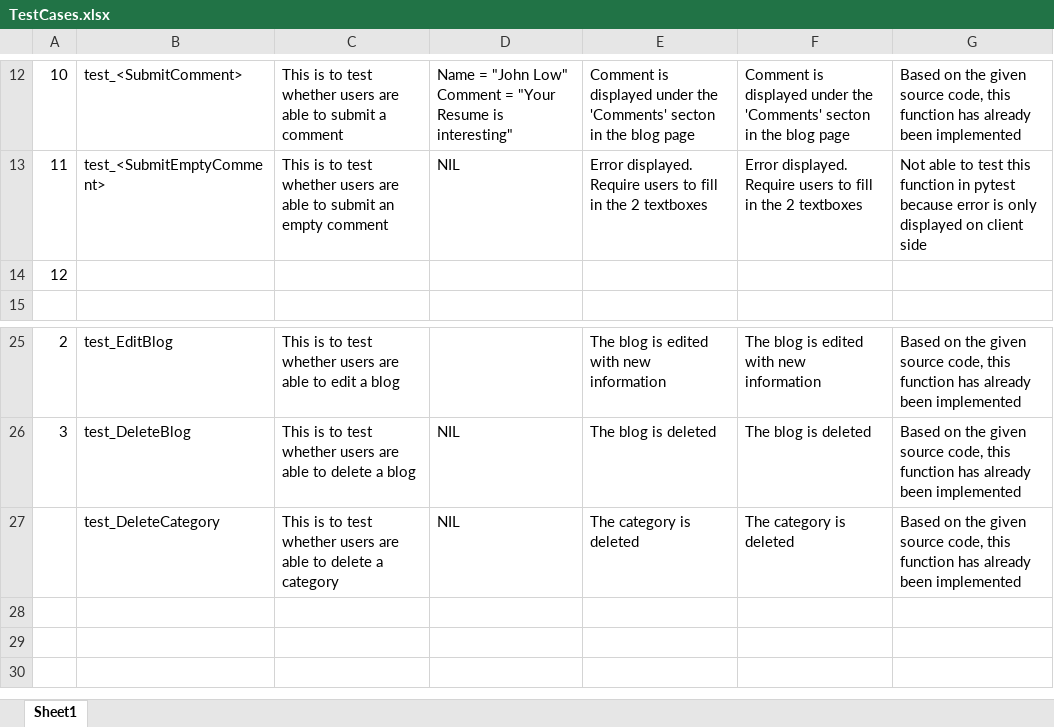
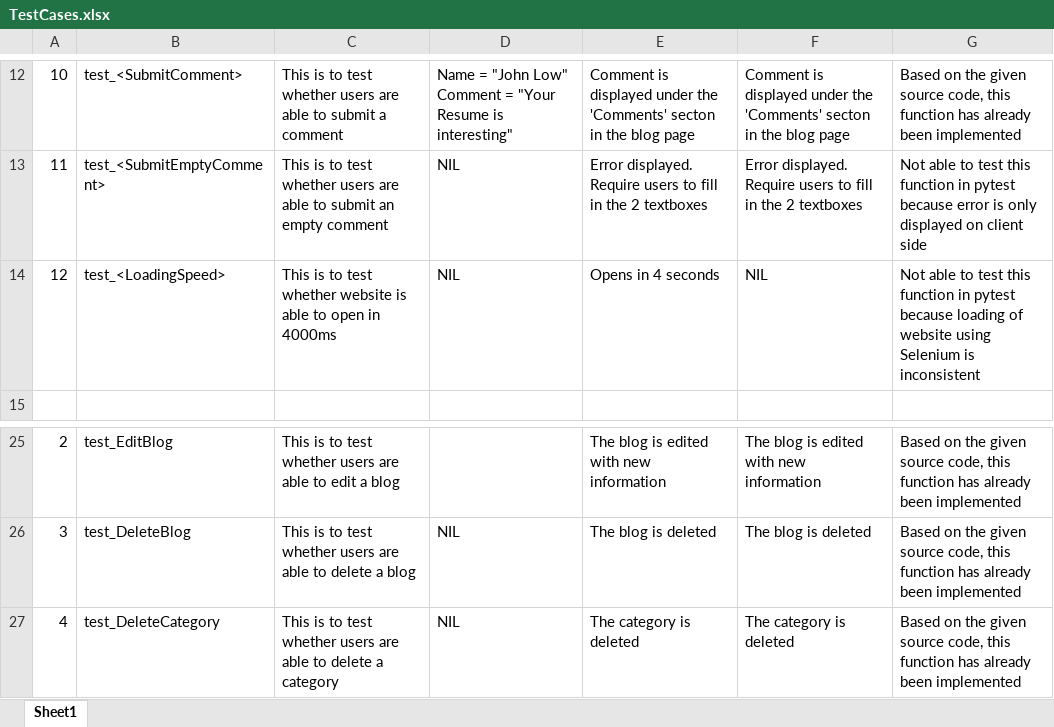
Before and after one commit to hsiaojietng/ETI-CA1, an Excel workbook: TestCases.xlsx, sheet Sheet1, drawn as a sheet; only a part is shown, gaps mark what is left out; values as stored, in another font and other column widths than the file's, no borders; removed rows and columns are numbered as before the commit, all else as after; the diff names each change by its address in the sheet, - before the commit and + after, or states it on an @@ line.

Commit message:
Created codes for admin test cases

```diff
--- a/TestCases.xlsx (sheet Sheet1)
+++ b/TestCases.xlsx (sheet Sheet1)
-row 14: 12
+row 14: 12 | test_<LoadingSpeed> | This is to test whether website is able to open in 4000ms | NIL | Opens in 4 seconds | NIL | Not able to test this function in pytest because loading of website using Selenium is inconsistent
-A27: (empty)
+A27: 4
```
Also changed, not shown: 4 other files.
